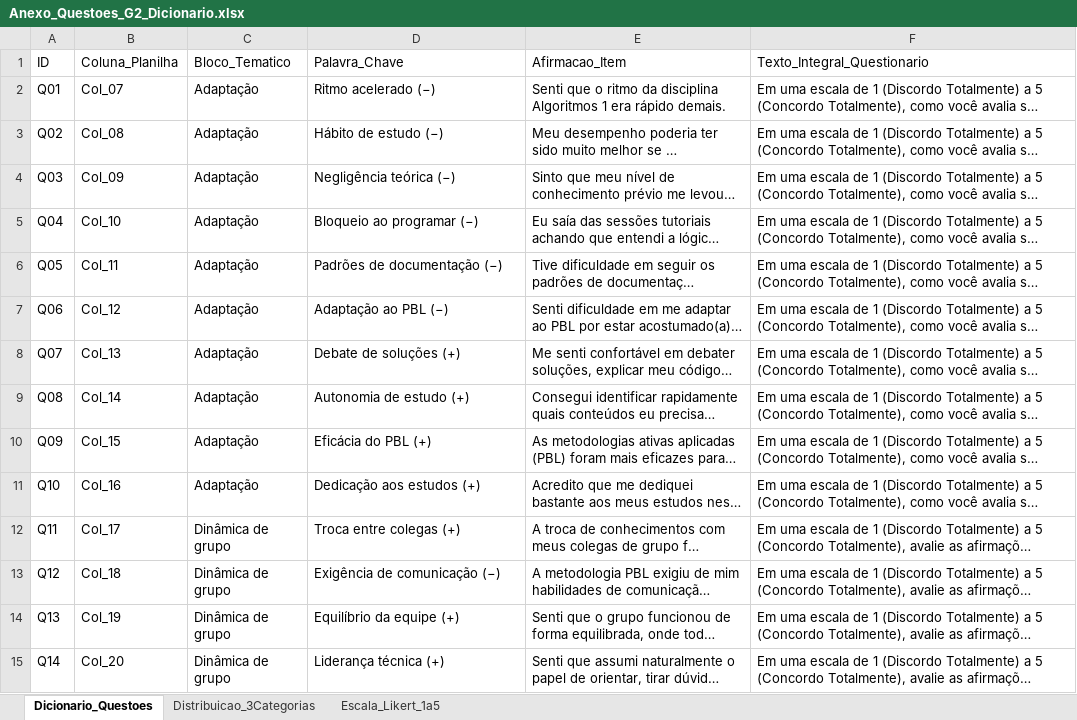
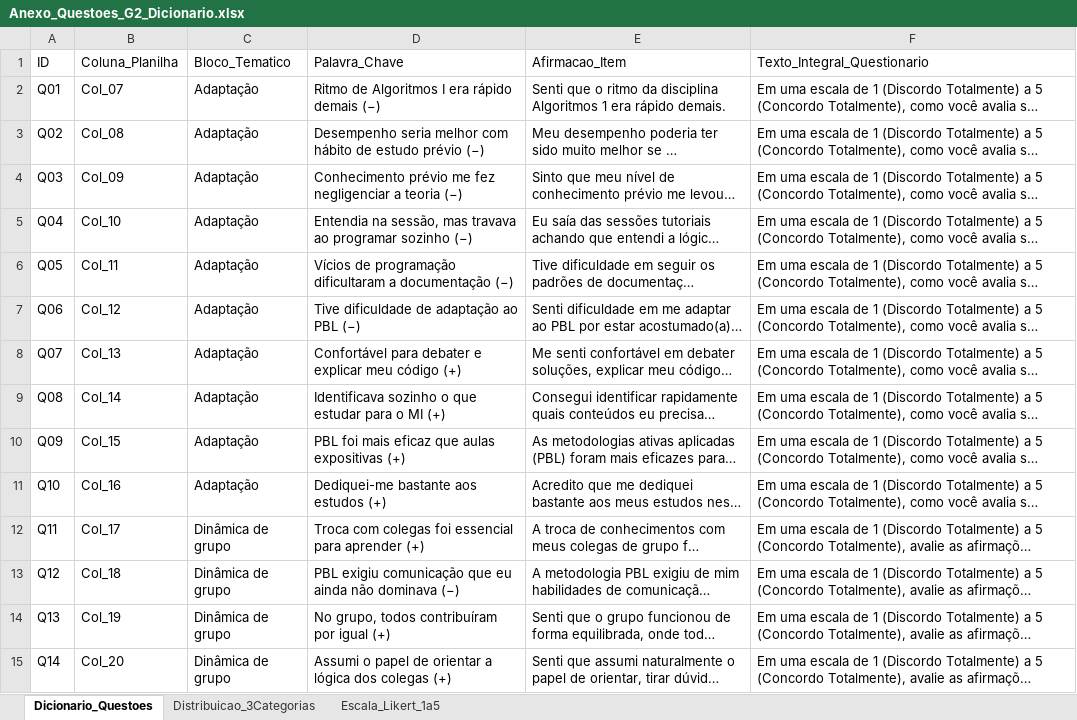
Before and after one commit to Gabriel-SBS/tcc-uce-python-relatorios, an Excel workbook: Anexo_Questoes_G2_Dicionario.xlsx, sheet Dicionario_Questoes, drawn as a sheet; only a part is shown; long unchanged cells end in …; values as stored, in another font and other column widths than the file's, no borders; the diff covers the shown part only; the diff names each change by its address in the sheet, - before the commit and + after, or states it on an @@ line.

Commit message:
Aplica a regra nova de cores e os rótulos revisados dos itens
Amarelo continua sendo o 3. No G1 inteiro e, no G2, em Uso de IA e
Competências, verde é concordar e vermelho é discordar, sem sinal nos
itens. Em Adaptação, Dinâmica de grupo, Gestão do tempo e Integração
social, verde é facilidade e vermelho é dificuldade, e o sinal (+/−)
diz o sentido de cada item.

Os gráficos e o dicionário do G2 usam os rótulos novos, e a página do
G3 traz o resumo dos itens fechados, as falas das respostas abertas e
o cruzamento com as notas. README e página inicial explicam as duas
regras de cor.

```diff
--- a/Anexo_Questoes_G2_Dicionario.xlsx (sheet Dicionario_Questoes)
+++ b/Anexo_Questoes_G2_Dicionario.xlsx (sheet Dicionario_Questoes)
-D2 (Palavra_Chave): Ritmo acelerado (−)
+D2 (Palavra_Chave): Ritmo de Algoritmos I era rápido demais (−)
-D3 (Palavra_Chave): Hábito de estudo (−)
+D3 (Palavra_Chave): Desempenho seria melhor com hábito de estudo prévio (−)
-D4 (Palavra_Chave): Negligência teórica (−)
+D4 (Palavra_Chave): Conhecimento prévio me fez negligenciar a teoria (−)
-D5 (Palavra_Chave): Bloqueio ao programar (−)
+D5 (Palavra_Chave): Entendia na sessão, mas travava ao programar sozinho (−)
-D6 (Palavra_Chave): Padrões de documentação (−)
+D6 (Palavra_Chave): Vícios de programação dificultaram a documentação (−)
-D7 (Palavra_Chave): Adaptação ao PBL (−)
+D7 (Palavra_Chave): Tive dificuldade de adaptação ao PBL (−)
-D8 (Palavra_Chave): Debate de soluções (+)
+D8 (Palavra_Chave): Confortável para debater e explicar meu código (+)
-D9 (Palavra_Chave): Autonomia de estudo (+)
+D9 (Palavra_Chave): Identificava sozinho o que estudar para o MI (+)
-D10 (Palavra_Chave): Eficácia do PBL (+)
+D10 (Palavra_Chave): PBL foi mais eficaz que aulas expositivas (+)
-D11 (Palavra_Chave): Dedicação aos estudos (+)
+D11 (Palavra_Chave): Dediquei-me bastante aos estudos (+)
-D12 (Palavra_Chave): Troca entre colegas (+)
+D12 (Palavra_Chave): Troca com colegas foi essencial para aprender (+)
-D13 (Palavra_Chave): Exigência de comunicação (−)
+D13 (Palavra_Chave): PBL exigiu comunicação que eu ainda não dominava (−)
-D14 (Palavra_Chave): Equilíbrio da equipe (+)
+D14 (Palavra_Chave): No grupo, todos contribuíram por igual (+)
-D15 (Palavra_Chave): Liderança técnica (+)
+D15 (Palavra_Chave): Assumi o papel de orientar a lógica dos colegas (+)
```
Also changed, not shown: 36 edited cells elsewhere in this sheet, sheet Escala_Likert_1a5, sheet Distribuicao_3Categorias, 18 other files.
